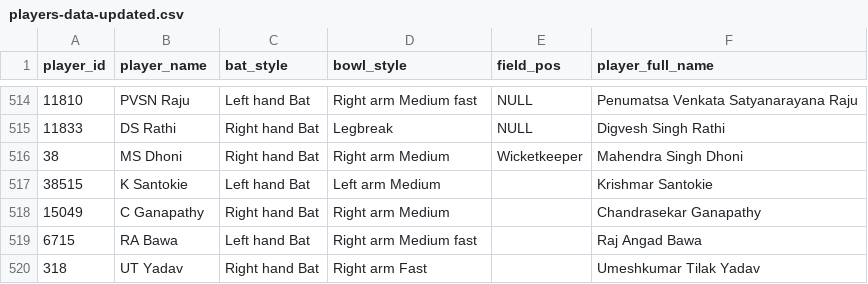
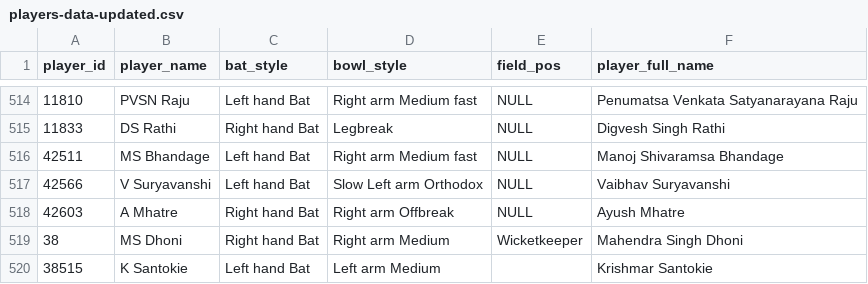
Before and after one commit to abhishek-marathe04/cricketIQ, a CSV file: ipl-dataset-2008-to-2025/players-data-updated.csv, drawn as a sheet; only a part is shown, gaps mark what is left out; the shorter side is filled out with more unchanged rows.

```diff
--- a/ipl-dataset-2008-to-2025/players-data-updated.csv
+++ b/ipl-dataset-2008-to-2025/players-data-updated.csv
@@ -515,2 +515,5 @@
 11833,"DS Rathi","Right hand Bat","Legbreak",NULL,"Digvesh Singh Rathi"
+42511,"MS Bhandage","Left hand Bat","Right arm Medium fast",NULL,"Manoj Shivaramsa Bhandage"
+42566,"V Suryavanshi","Left hand Bat","Slow Left arm Orthodox",NULL,"Vaibhav Suryavanshi"
+42603,"A Mhatre","Right hand Bat","Right arm Offbreak",NULL,"Ayush Mhatre"
 38,"MS Dhoni","Right hand Bat","Right arm Medium","Wicketkeeper","Mahendra Singh Dhoni"
```
Also changed, not shown: ipl-dataset-2008-to-2025/ipl_matches_data.csv.
